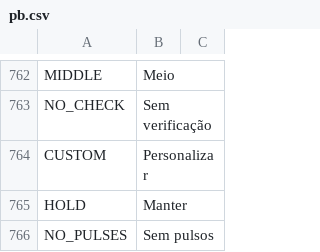
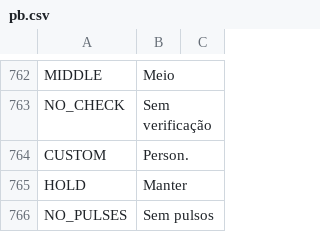
Before and after one commit to FrSkyRC/ETHOS-Feedback-Community, a CSV file: translations/display/pb.csv, drawn as a sheet; only a part is shown, gaps mark what is left out.

```diff
--- a/translations/display/pb.csv
+++ b/translations/display/pb.csv
@@ -763,3 +763,3 @@ MIDDLE,"Meio"
 NO_CHECK,"Sem verificação"
-CUSTOM,"Personalizar"
+CUSTOM,"Person."
 HOLD,"Manter"
```
Also changed, not shown: translations/display/es.csv, translations/display/pt.csv.
